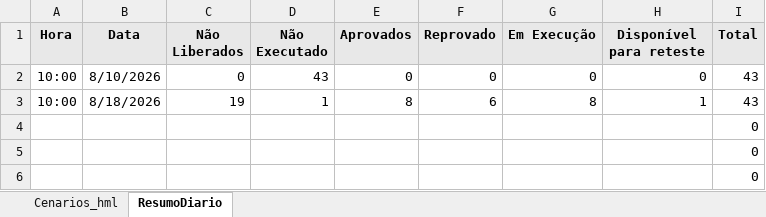
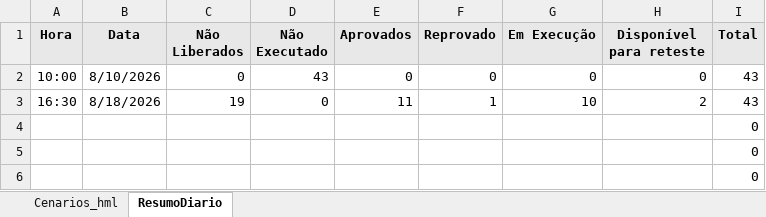
Before and after one commit to thiagopb12-max/painel-homologacao-caf, an Excel workbook: pat/PAT.xlsx, sheet ResumoDiario, drawn as a sheet; values as stored, in another font and other column widths than the file's, no borders; removed rows and columns are numbered as before the commit, all else as after; the diff names each change by its address in the sheet, - before the commit and + after, or states it on an @@ line.

```diff
--- a/pat/PAT.xlsx (sheet ResumoDiario)
+++ b/pat/PAT.xlsx (sheet ResumoDiario)
-row 3: 10:00 | 8/18/2026 | 19 | 1 | 8 | 6 | 8 | 1 | 43
+row 3: 16:30 | 8/18/2026 | 19 | 0 | 11 | 1 | 10 | 2 | 43
```
Also changed, not shown: sheet Cenarios_hml, hidden cells, 6 other files.
